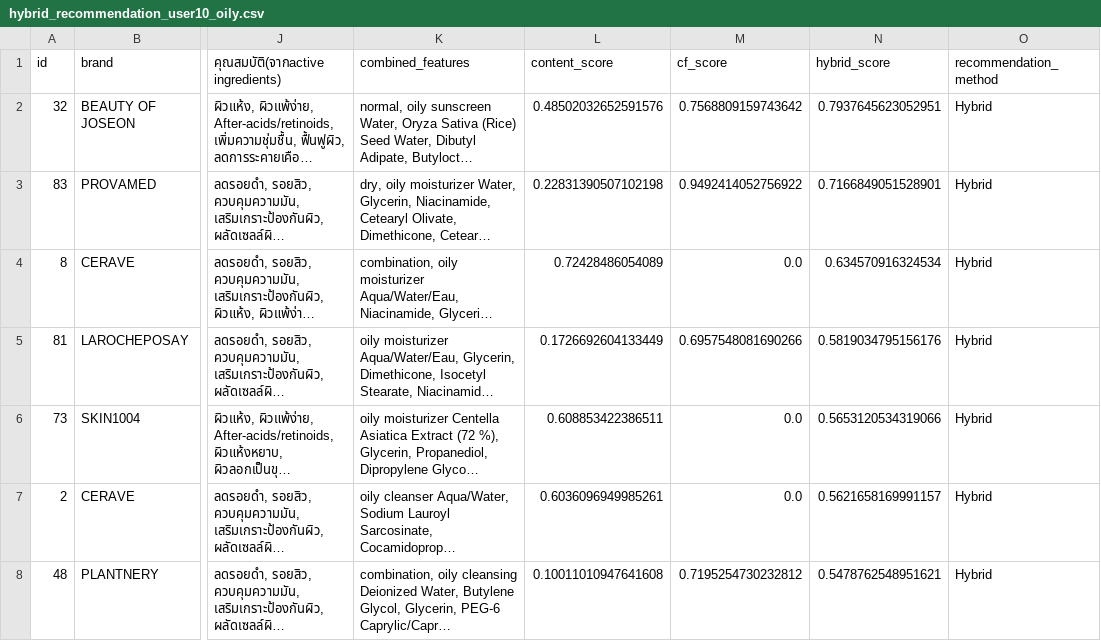
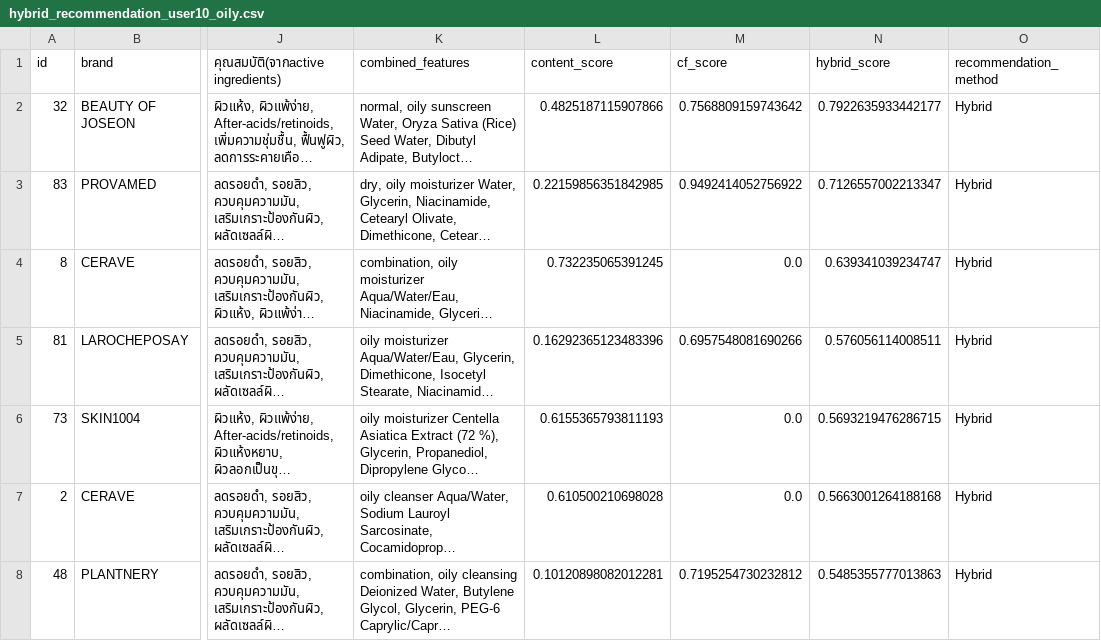
Before and after one commit to BabyPetch/skincare-ai-recomender, a CSV file: Datasaver/hybrid_recommendation_user10_oily.csv, drawn as a sheet; only a part is shown, gaps mark what is left out; long unchanged cells end in …; the diff names each change by its address in the sheet, - before the commit and + after, or states it on an @@ line.

```diff
--- a/Datasaver/hybrid_recommendation_user10_oily.csv
+++ b/Datasaver/hybrid_recommendation_user10_oily.csv
-L2 (content_score): 0.48502032652591576
+L2 (content_score): 0.4825187115907866
-N2 (hybrid_score): 0.7937645623052951
+N2 (hybrid_score): 0.7922635933442177
-L3 (content_score): 0.22831390507102198
+L3 (content_score): 0.22159856351842985
-N3 (hybrid_score): 0.7166849051528901
+N3 (hybrid_score): 0.7126557002213347
-L4 (content_score): 0.72428486054089
+L4 (content_score): 0.732235065391245
-N4 (hybrid_score): 0.634570916324534
+N4 (hybrid_score): 0.639341039234747
-L5 (content_score): 0.1726692604133449
+L5 (content_score): 0.16292365123483396
-N5 (hybrid_score): 0.5819034795156176
+N5 (hybrid_score): 0.576056114008511
-L6 (content_score): 0.608853422386511
+L6 (content_score): 0.6155365793811193
-N6 (hybrid_score): 0.5653120534319066
+N6 (hybrid_score): 0.5693219476286715
-L7 (content_score): 0.6036096949985261
+L7 (content_score): 0.610500210698028
-N7 (hybrid_score): 0.5621658169991157
+N7 (hybrid_score): 0.5663001264188168
-L8 (content_score): 0.10011010947641608
+L8 (content_score): 0.10120898082012281
-N8 (hybrid_score): 0.5478762548951621
+N8 (hybrid_score): 0.5485355777013863
```
Also changed, not shown: Datasaver/recommended_combination.csv, 2 other files.
